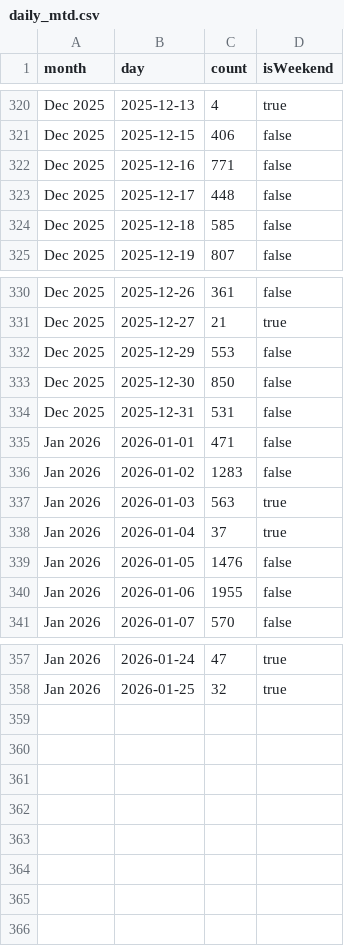
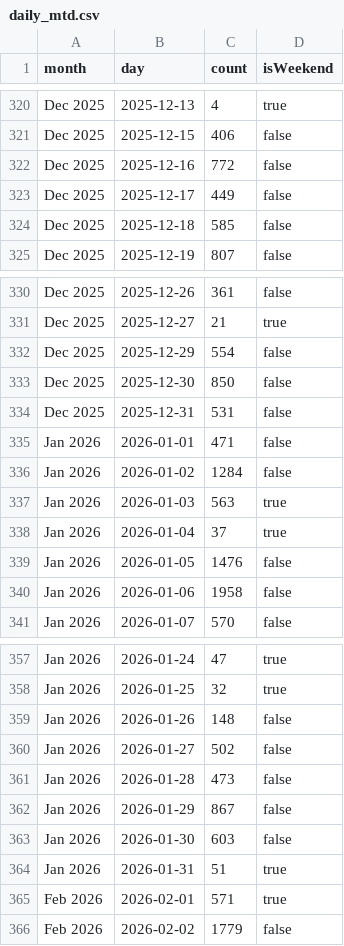
Before and after one commit to shane-wasteology/incoming-bills-dashboard, a CSV file: daily_mtd.csv, drawn as a sheet; only a part is shown, gaps mark what is left out; the diff covers the shown part only.

```diff
--- a/daily_mtd.csv
+++ b/daily_mtd.csv
@@ -321,4 +321,4 @@ Dec 2025,2025-12-13,4,true
 Dec 2025,2025-12-15,406,false
-Dec 2025,2025-12-16,771,false
-Dec 2025,2025-12-17,448,false
+Dec 2025,2025-12-16,772,false
+Dec 2025,2025-12-17,449,false
 Dec 2025,2025-12-18,585,false
@@ -331,3 +331,3 @@ Dec 2025,2025-12-26,361,false
 Dec 2025,2025-12-27,21,true
-Dec 2025,2025-12-29,553,false
+Dec 2025,2025-12-29,554,false
 Dec 2025,2025-12-30,850,false
@@ -335,3 +335,3 @@ Dec 2025,2025-12-31,531,false
 Jan 2026,2026-01-01,471,false
-Jan 2026,2026-01-02,1283,false
+Jan 2026,2026-01-02,1284,false
 Jan 2026,2026-01-03,563,true
@@ -339,3 +339,3 @@ Jan 2026,2026-01-04,37,true
 Jan 2026,2026-01-05,1476,false
-Jan 2026,2026-01-06,1955,false
+Jan 2026,2026-01-06,1958,false
 Jan 2026,2026-01-07,570,false
@@ -358 +358,9 @@ Jan 2026,2026-01-24,47,true
 Jan 2026,2026-01-25,32,true
+Jan 2026,2026-01-26,148,false
+Jan 2026,2026-01-27,502,false
+Jan 2026,2026-01-28,473,false
+Jan 2026,2026-01-29,867,false
+Jan 2026,2026-01-30,603,false
+Jan 2026,2026-01-31,51,true
+Feb 2026,2026-02-01,571,true
+Feb 2026,2026-02-02,1779,false
```
Also changed, not shown: 2 edited cells elsewhere in this file, alerts.csv, 1 other file.
